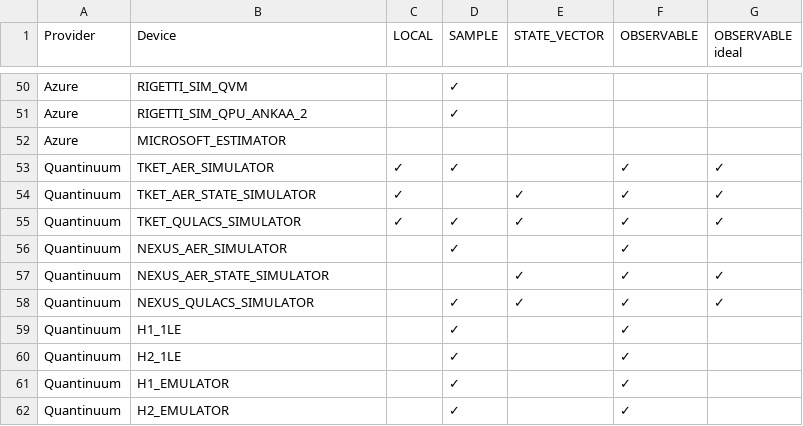
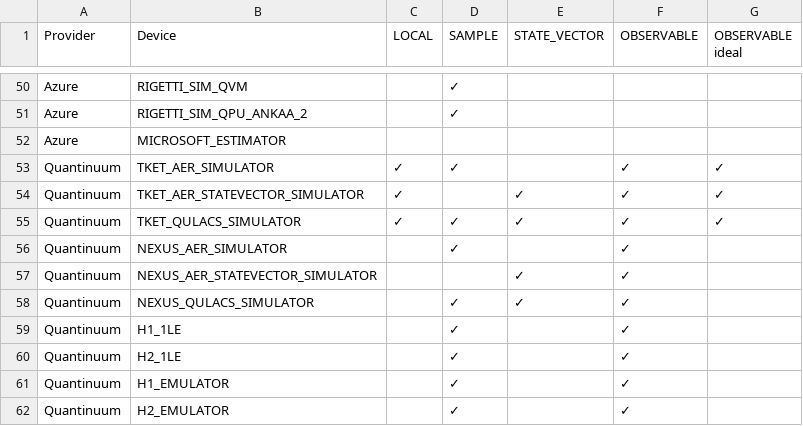
Before and after one commit to ColibrITD-SAS/mpqp, a CSV file: docs/resources/job-device_compat.csv, drawn as a sheet; only a part is shown, gaps mark what is left out.

Commit message:
fix: removing cached transpiled circuit and update job/device compat

```diff
--- a/docs/resources/job-device_compat.csv
+++ b/docs/resources/job-device_compat.csv
@@ -53,7 +53,7 @@ Azure    ,MICROSOFT_ESTIMATOR               ,      ,       ,             ,
 Quantinuum,TKET_AER_SIMULATOR               ,✓     ,✓      ,             ,✓          ,✓
-Quantinuum,TKET_AER_STATE_SIMULATOR         ,✓     ,       ,✓            ,✓          ,✓
+Quantinuum,TKET_AER_STATEVECTOR_SIMULATOR         ,✓     ,       ,✓            ,✓          ,✓
 Quantinuum,TKET_QULACS_SIMULATOR            ,✓     ,✓      ,✓            ,✓          ,✓
 Quantinuum,NEXUS_AER_SIMULATOR              ,      ,✓      ,             ,✓          ,
-Quantinuum,NEXUS_AER_STATE_SIMULATOR        ,      ,       ,✓            ,✓          ,✓
-Quantinuum,NEXUS_QULACS_SIMULATOR           ,      ,✓      ,✓            ,✓          ,✓
+Quantinuum,NEXUS_AER_STATEVECTOR_SIMULATOR        ,      ,       ,✓            ,✓          ,
+Quantinuum,NEXUS_QULACS_SIMULATOR           ,      ,✓      ,✓            ,✓          ,
 Quantinuum,H1_1LE                           ,      ,✓      ,             ,✓          ,
```
Also changed, not shown: 1 other file.
